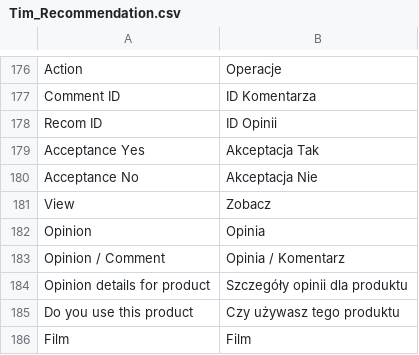
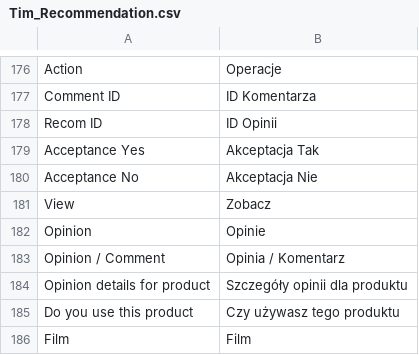
Before and after one commit to Vladishev/recommendation, a CSV file: app/locale/pl_PL/Tim_Recommendation.csv, drawn as a sheet; only a part is shown, gaps mark what is left out; the diff names each change by its address in the sheet, - before the commit and + after, or states it on an @@ line.

Commit message:
4292 - to test2

```diff
--- a/app/locale/pl_PL/Tim_Recommendation.csv
+++ b/app/locale/pl_PL/Tim_Recommendation.csv
-B182: Opinia
+B182: Opinie
```
